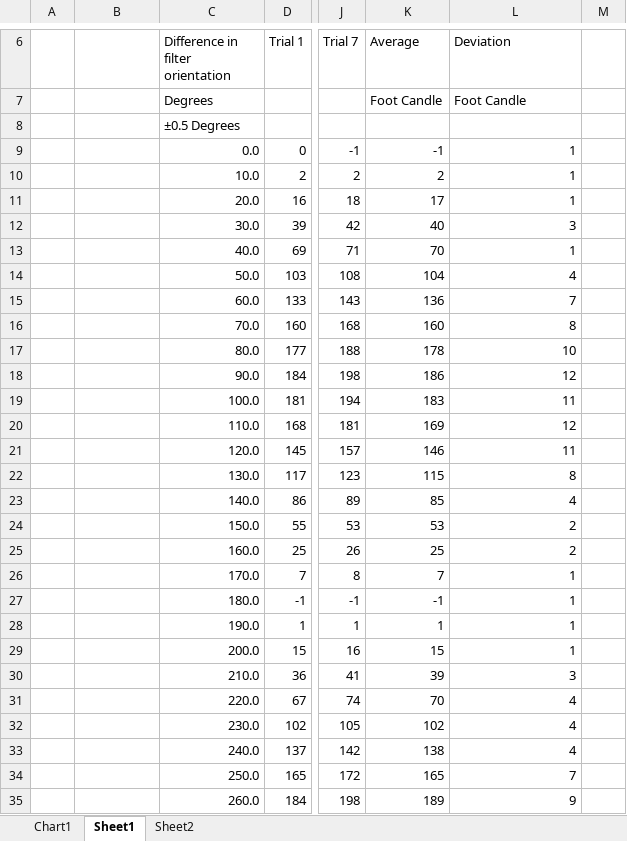
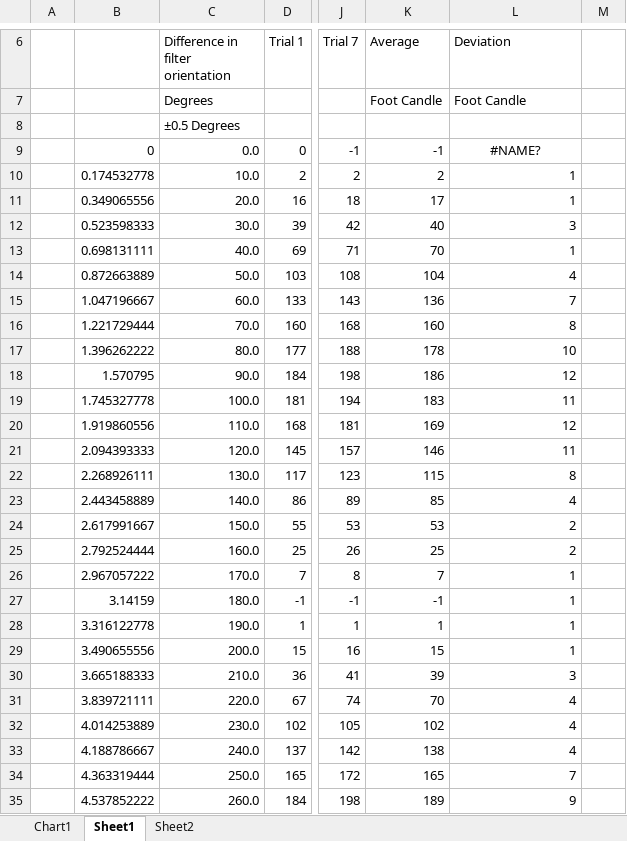
Before and after one commit to tyMarking/Polarization_Lab, an Excel workbook: Polorization Data.xlsx, sheet Sheet1, drawn as a sheet; only a part is shown, gaps mark what is left out; values as stored, in another font and other column widths than the file's, no borders; charts and pictures and table styles not drawn; the diff covers the shown part only; the diff names each change by its address in the sheet, - before the commit and + after, or states it on an @@ line.

```diff
--- a/Polorization Data.xlsx (sheet Sheet1)
+++ b/Polorization Data.xlsx (sheet Sheet1)
-B9: (empty)
+B9: 0
-L9 (Deviation): 1
+L9 (Deviation): #NAME?
-L9 alignment: right
+L9 alignment: center
-B10: (empty)
+B10: 0.174532778
-B11: (empty)
+B11: 0.349065556
-B12: (empty)
+B12: 0.523598333
-B13: (empty)
+B13: 0.698131111
-B14: (empty)
+B14: 0.872663889
-B15: (empty)
+B15: 1.047196667
-B16: (empty)
+B16: 1.221729444
-B17: (empty)
+B17: 1.396262222
-B18: (empty)
+B18: 1.570795
-B19: (empty)
+B19: 1.745327778
-B20: (empty)
+B20: 1.919860556
-B21: (empty)
+B21: 2.094393333
-B22: (empty)
+B22: 2.268926111
-B23: (empty)
+B23: 2.443458889
-B24: (empty)
+B24: 2.617991667
-B25: (empty)
+B25: 2.792524444
-B26: (empty)
+B26: 2.967057222
-B27: (empty)
+B27: 3.14159
-B28: (empty)
+B28: 3.316122778
-B29: (empty)
+B29: 3.490655556
-B30: (empty)
+B30: 3.665188333
-B31: (empty)
+B31: 3.839721111
-B32: (empty)
+B32: 4.014253889
-B33: (empty)
+B33: 4.188786667
-B34: (empty)
+B34: 4.363319444
-B35: (empty)
+B35: 4.537852222
```
Also changed, not shown: 3 added rows and 375 edited cells elsewhere in this sheet, formulas that keep their value, charts or pictures, 4 other files.
